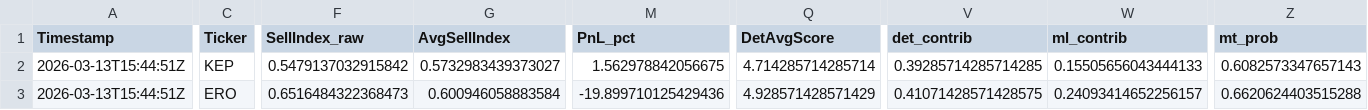
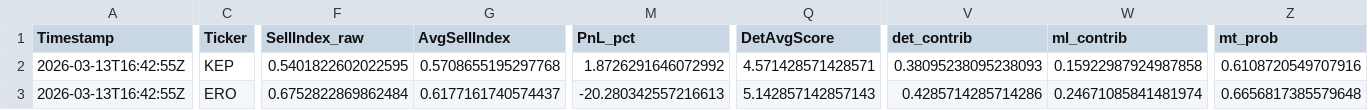
Before and after one commit to andrei1234D/GPT5_SELL, a CSV file: bot/live_results.csv, drawn as a sheet; only a part is shown, gaps mark what is left out; the diff covers the shown part only; the diff names each change by its address in the sheet, - before the commit and + after, or states it on an @@ line.

Commit message:
Auto-update tracker + MT data [2026-03-13 16:43:23 UTC]

```diff
--- a/bot/live_results.csv
+++ b/bot/live_results.csv
-A2:A3 (Timestamp): 2026-03-13T15:44:51Z
+A2:A3 (Timestamp): 2026-03-13T16:42:55Z
-F2 (SellIndex_raw): 0.5479137032915842
+F2 (SellIndex_raw): 0.5401822602022595
-G2 (AvgSellIndex): 0.5732983439373027
+G2 (AvgSellIndex): 0.5708655195297768
-M2 (PnL_pct): 1.562978842056675
+M2 (PnL_pct): 1.8726291646072992
-Q2 (DetAvgScore): 4.714285714285714
+Q2 (DetAvgScore): 4.571428571428571
-V2 (det_contrib): 0.39285714285714285
+V2 (det_contrib): 0.38095238095238093
-W2 (ml_contrib): 0.15505656043444133
+W2 (ml_contrib): 0.15922987924987858
-Z2 (mt_prob): 0.6082573347657143
+Z2 (mt_prob): 0.6108720549707916
-F3 (SellIndex_raw): 0.6516484322368473
+F3 (SellIndex_raw): 0.6752822869862484
-G3 (AvgSellIndex): 0.600946058883584
+G3 (AvgSellIndex): 0.6177161740574437
-M3 (PnL_pct): -19.899710125429436
+M3 (PnL_pct): -20.280342557216613
-Q3 (DetAvgScore): 4.928571428571429
+Q3 (DetAvgScore): 5.142857142857143
-V3 (det_contrib): 0.41071428571428575
+V3 (det_contrib): 0.4285714285714286
-W3 (ml_contrib): 0.24093414652256157
+W3 (ml_contrib): 0.24671085841481974
-Z3 (mt_prob): 0.6620624403515288
+Z3 (mt_prob): 0.6656817385579648
```
Also changed, not shown: 145 edited cells elsewhere in this file, bot/LLM_data/input_llm/llm_input_latest.csv, bot/LLM_data/input_llm/llm_predictions.csv, 1 other file.
